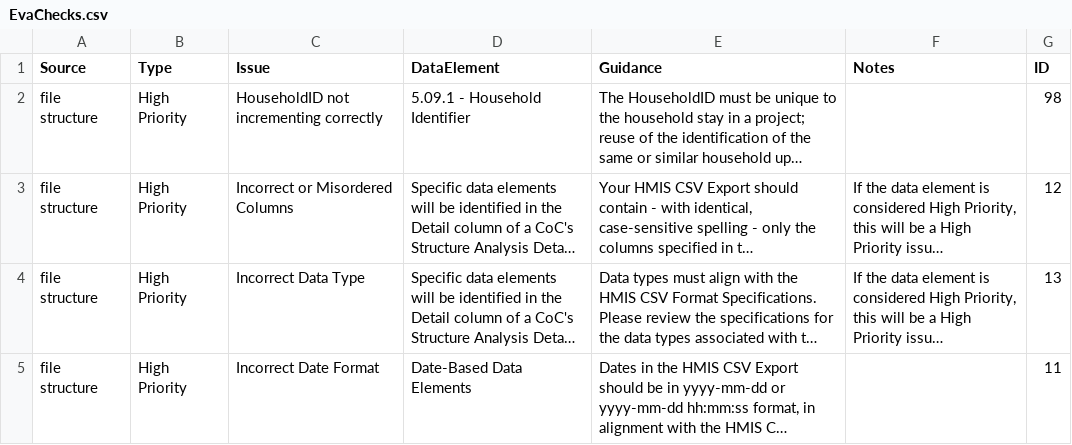
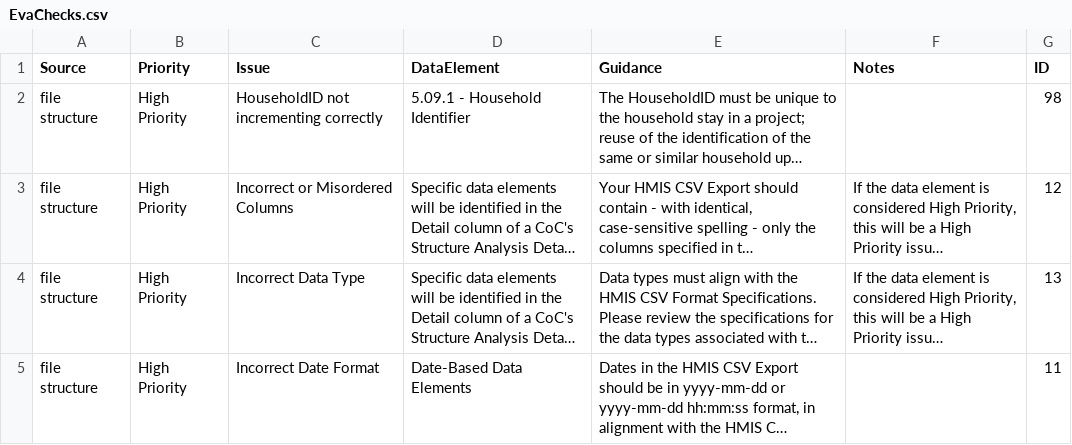
Before and after one commit to abtassociates/eva, a CSV file: public-resources/EvaChecks.csv, drawn as a sheet; only a part is shown; long unchanged cells end in …; the diff names each change by its address in the sheet, - before the commit and + after, or states it on an @@ line.

Commit message:
change the "Type" column in EvaChecks to a more intuitive "Priority". This requires changes throughout the code. Similarly, "check_type" to "issue_type" (same as "Issue", i.e. the name of the issue).

```diff
--- a/public-resources/EvaChecks.csv
+++ b/public-resources/EvaChecks.csv
-B1: Type
+B1: Priority
```
Also changed, not shown: 9 other files.
